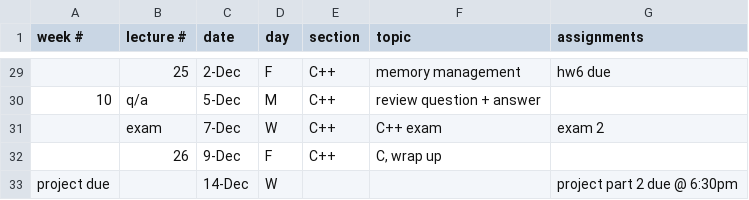
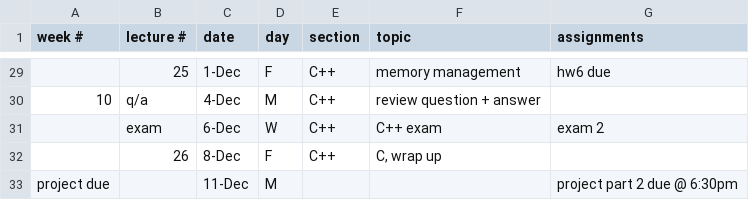
Before and after one commit to CME211/notes, a CSV file: schedule.csv, drawn as a sheet; only a part is shown, gaps mark what is left out; the diff covers the shown part only; the diff names each change by its address in the sheet, - before the commit and + after, or states it on an @@ line.

```diff
--- a/schedule.csv
+++ b/schedule.csv
-C29 (date): 2-Dec
+C29 (date): 1-Dec
-C30 (date): 5-Dec
+C30 (date): 4-Dec
-C31 (date): 7-Dec
+C31 (date): 6-Dec
-C32 (date): 9-Dec
+C32 (date): 8-Dec
-C33 (date): 14-Dec
+C33 (date): 11-Dec
-D33 (day): W
+D33 (day): M
```
Also changed, not shown: 26 edited cells elsewhere in this file.
